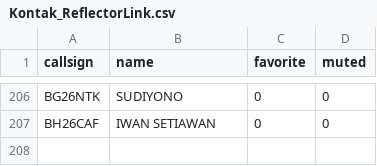
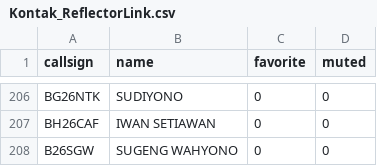
Before and after one commit to tombolptt/file_csv, a CSV file: Kontak_ReflectorLink.csv, drawn as a sheet; only a part is shown, gaps mark what is left out; the diff names each change by its address in the sheet, - before the commit and + after, or states it on an @@ line.

Commit message:
Update otomatis Kontak_ReflectorLink.csv via Apps Script

```diff
--- a/Kontak_ReflectorLink.csv
+++ b/Kontak_ReflectorLink.csv
+row 208: B26SGW | SUGENG WAHYONO | 0 | 0
```
